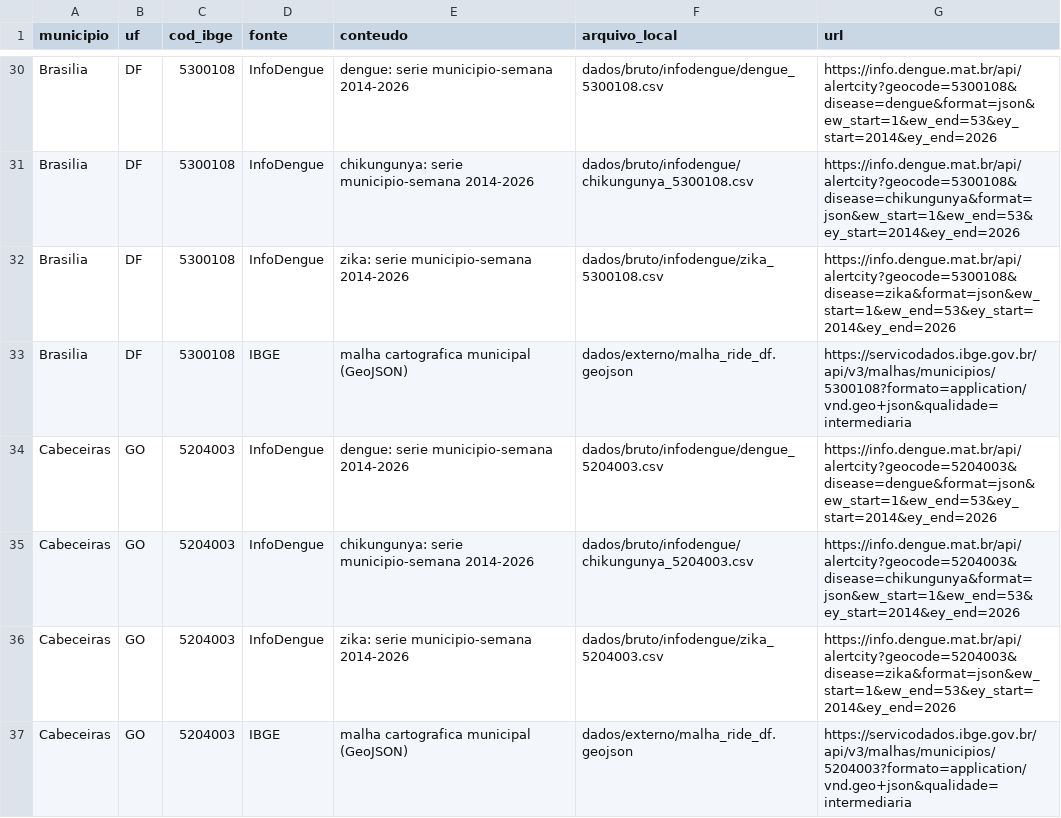
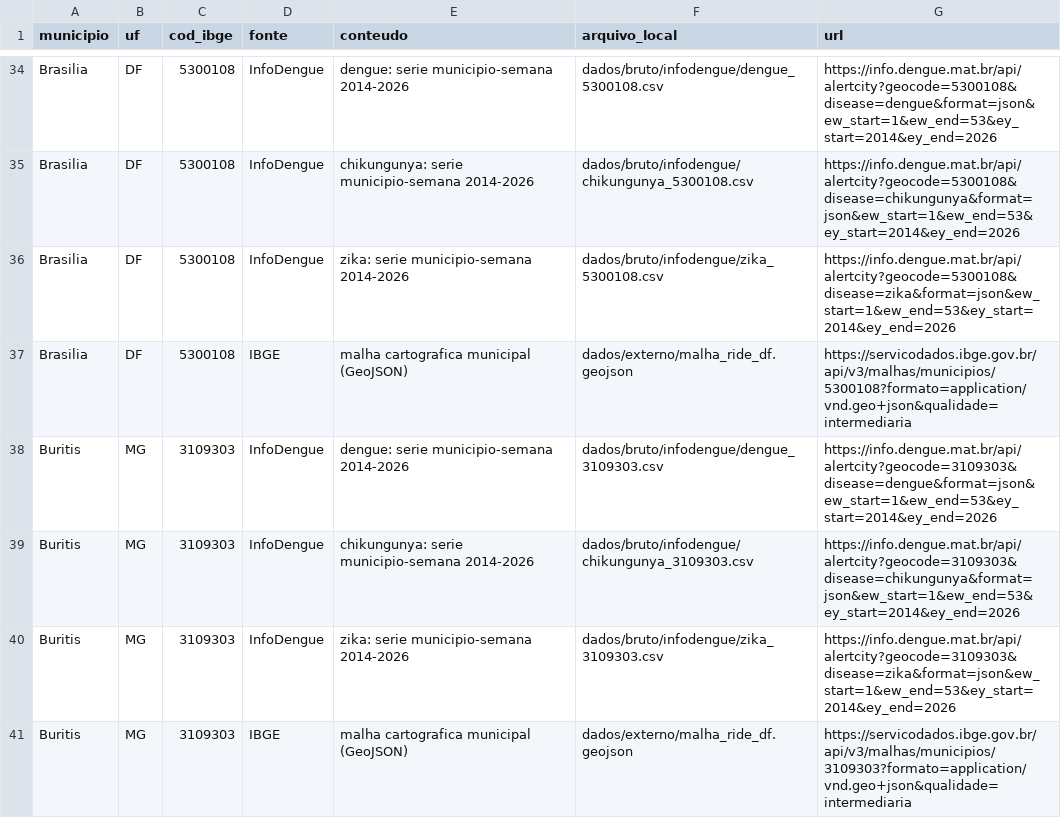
Before and after one commit to ghostopw/VIGIA-Dengue, a CSV file: docs/fontes_dos_dados.csv, drawn as a sheet; only a part is shown, gaps mark what is left out; the shorter side is filled out with more unchanged rows; the diff covers the shown part only; the diff names each change by its address in the sheet, - before the commit and + after, or states it on an @@ line.

```diff
--- a/docs/fontes_dos_dados.csv
+++ b/docs/fontes_dos_dados.csv
+row 38: Buritis | MG | 3109303 | InfoDengue | dengue: serie municipio-semana 2014-2026 | dados/bruto/infodengue/dengue_3109303.csv | https://info.dengue.mat.br/api/alertcity?geocode=3109303&disease=dengue&format=json&ew_start=1&ew_end=53&ey_start=2014&ey_end=2026
+row 39: Buritis | MG | 3109303 | InfoDengue | chikungunya: serie municipio-semana 2014-2026 | dados/bruto/infodengue/chikungunya_3109303.csv | https://info.dengue.mat.br/api/alertcity?geocode=3109303&disease=chikungunya&format=json&ew_start=1&ew_end=53&ey_start=2014&ey_end=2026
+row 40: Buritis | MG | 3109303 | InfoDengue | zika: serie municipio-semana 2014-2026 | dados/bruto/infodengue/zika_3109303.csv | https://info.dengue.mat.br/api/alertcity?geocode=3109303&disease=zika&format=json&ew_start=1&ew_end=53&ey_start=2014&ey_end=2026
+row 41: Buritis | MG | 3109303 | IBGE | malha cartografica municipal (GeoJSON) | dados/externo/malha_ride_df.geojson | https://servicodados.ibge.gov.br/api/v3/malhas/municipios/3109303?formato=application/vnd.geo+json&qualidade=intermediaria
```
Also changed, not shown: 12 added rows elsewhere in this file, 3 other files.
